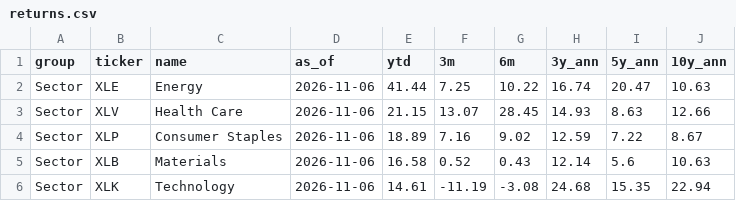
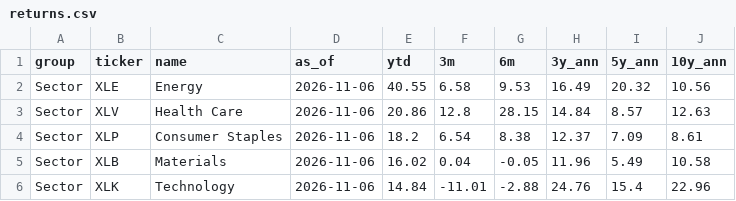
Before and after one commit to kruegererik7/market-data, a CSV file: data/returns.csv, drawn as a sheet; only a part is shown; the diff covers the shown part only.

```diff
--- a/data/returns.csv
+++ b/data/returns.csv
@@ -1,6 +1,6 @@
 group,ticker,name,as_of,ytd,3m,6m,3y_ann,5y_ann,10y_ann
-Sector,XLE,Energy,2026-11-06,41.44,7.25,10.22,16.74,20.47,10.63
-Sector,XLV,Health Care,2026-11-06,21.15,13.07,28.45,14.93,8.63,12.66
-Sector,XLP,Consumer Staples,2026-11-06,18.89,7.16,9.02,12.59,7.22,8.67
-Sector,XLB,Materials,2026-11-06,16.58,0.52,0.43,12.14,5.6,10.63
-Sector,XLK,Technology,2026-11-06,14.61,-11.19,-3.08,24.68,15.35,22.94
+Sector,XLE,Energy,2026-11-06,40.55,6.58,9.53,16.49,20.32,10.56
+Sector,XLV,Health Care,2026-11-06,20.86,12.8,28.15,14.84,8.57,12.63
+Sector,XLP,Consumer Staples,2026-11-06,18.2,6.54,8.38,12.37,7.09,8.61
+Sector,XLB,Materials,2026-11-06,16.02,0.04,-0.05,11.96,5.49,10.58
+Sector,XLK,Technology,2026-11-06,14.84,-11.01,-2.88,24.76,15.4,22.96
```
Also changed, not shown: 3 added rows, 3 removed rows and 99 edited cells elsewhere in this file.
